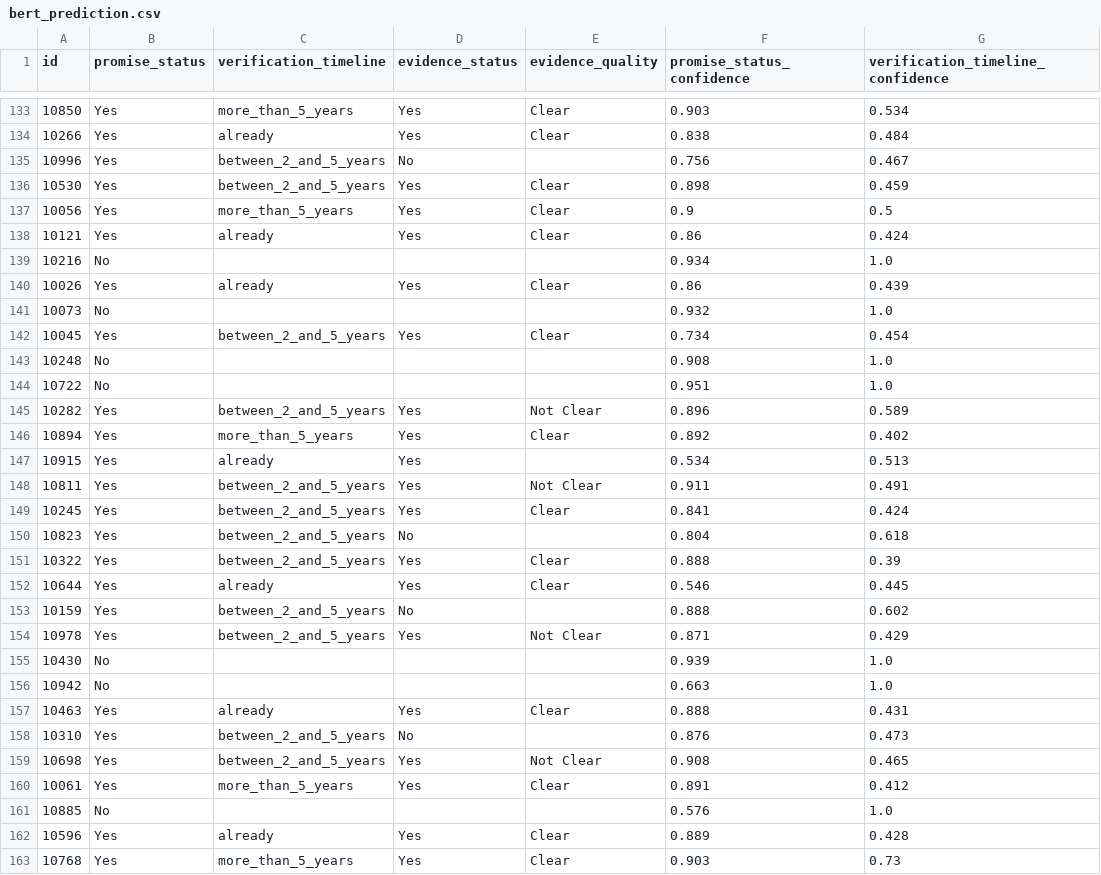
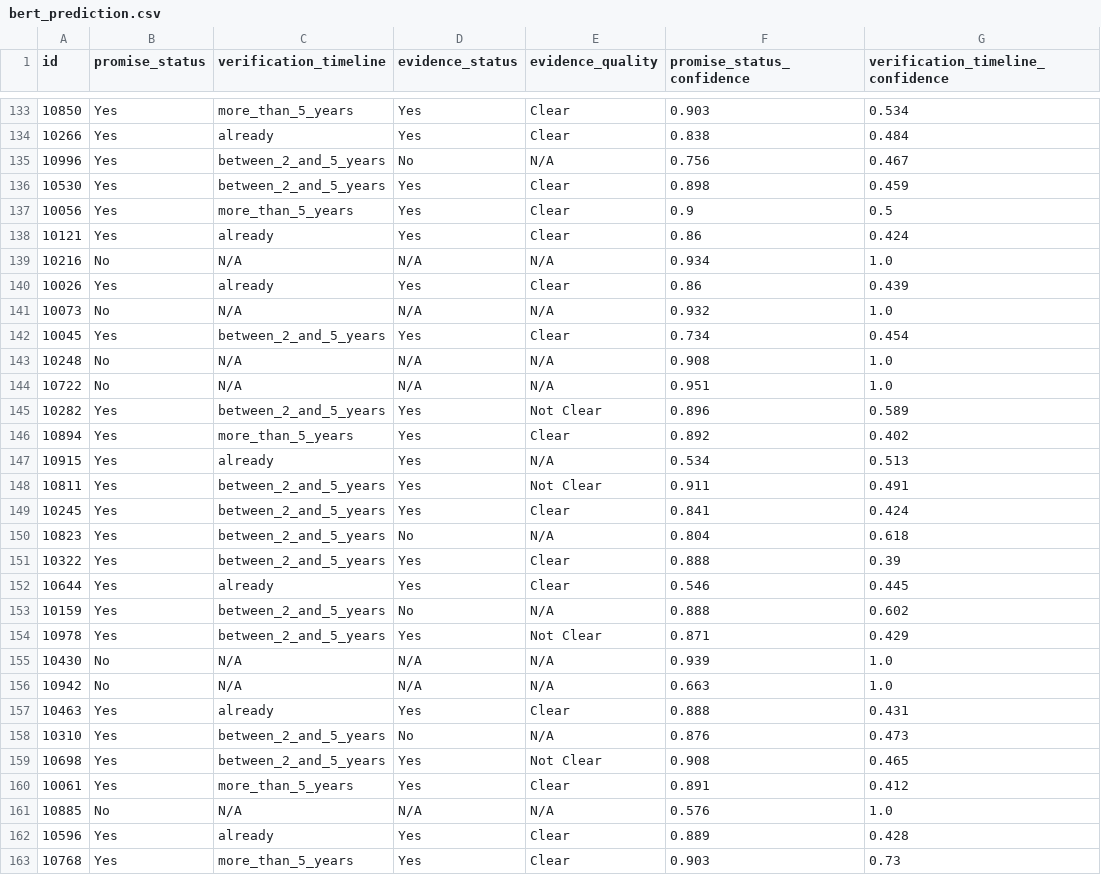
Before and after one commit to dawn41205/Senior-Project, a CSV file: dataset/week14/week14_1/bert/bert_prediction.csv, drawn as a sheet; only a part is shown, gaps mark what is left out; the diff covers the shown part only; the diff names each change by its address in the sheet, - before the commit and + after, or states it on an @@ line.

```diff
--- a/dataset/week14/week14_1/bert/bert_prediction.csv
+++ b/dataset/week14/week14_1/bert/bert_prediction.csv
-E135 (evidence_quality): (empty)
+E135 (evidence_quality): N/A
-C139 (verification_timeline): (empty)
+C139 (verification_timeline): N/A
-D139 (evidence_status): (empty)
+D139 (evidence_status): N/A
-E139 (evidence_quality): (empty)
+E139 (evidence_quality): N/A
-C141 (verification_timeline): (empty)
+C141 (verification_timeline): N/A
-D141 (evidence_status): (empty)
+D141 (evidence_status): N/A
-E141 (evidence_quality): (empty)
+E141 (evidence_quality): N/A
-C143:C144 (verification_timeline): (empty)
+C143:C144 (verification_timeline): N/A
-D143:D144 (evidence_status): (empty)
+D143:D144 (evidence_status): N/A
-E143:E144 (evidence_quality): (empty)
+E143:E144 (evidence_quality): N/A
-E147 (evidence_quality): (empty)
+E147 (evidence_quality): N/A
-E150 (evidence_quality): (empty)
+E150 (evidence_quality): N/A
-E153 (evidence_quality): (empty)
+E153 (evidence_quality): N/A
-C155:C156 (verification_timeline): (empty)
+C155:C156 (verification_timeline): N/A
-D155:D156 (evidence_status): (empty)
+D155:D156 (evidence_status): N/A
-E155:E156 (evidence_quality): (empty)
+E155:E156 (evidence_quality): N/A
-E158 (evidence_quality): (empty)
+E158 (evidence_quality): N/A
-C161 (verification_timeline): (empty)
+C161 (verification_timeline): N/A
-D161 (evidence_status): (empty)
+D161 (evidence_status): N/A
-E161 (evidence_quality): (empty)
+E161 (evidence_quality): N/A
```
Also changed, not shown: 80 edited cells elsewhere in this file, dataset/week14/week14_2/bert/bert_prediction.csv, dataset/week14/week14_3/bert/bert_prediction.csv, 10 other files.
